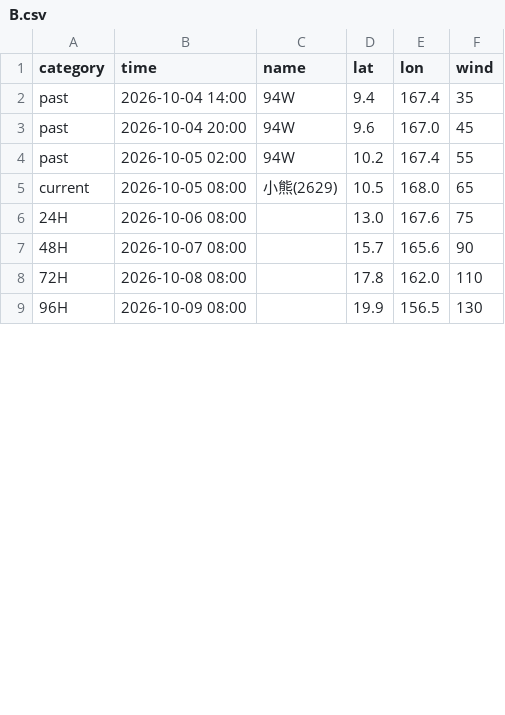
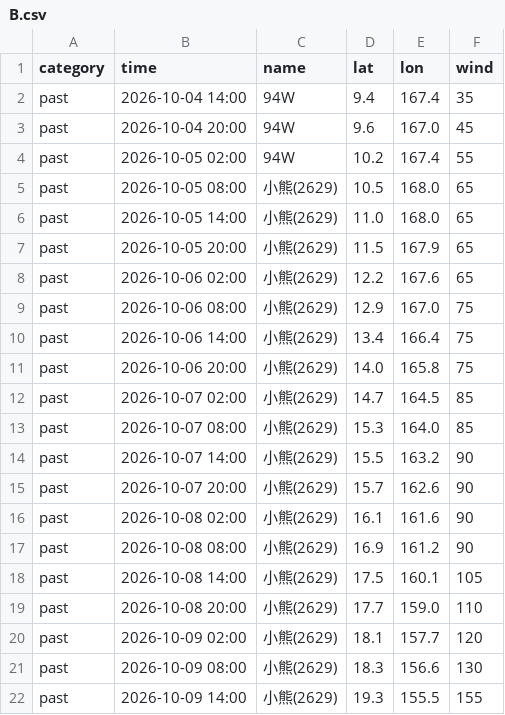
Before and after one commit to macaosso/MSSO, a CSV file: TCdata/B.csv, drawn as a sheet; only a part is shown; the diff covers the shown part only.

Commit message:
Update B.csv

```diff
--- a/TCdata/B.csv
+++ b/TCdata/B.csv
@@ -4,6 +4,19 @@ past,2026-10-04 20:00,94W,9.6,167.0,45
 past,2026-10-05 02:00,94W,10.2,167.4,55
-current,2026-10-05 08:00,小熊(2629),10.5,168.0,65
-24H,2026-10-06 08:00,,13.0,167.6,75
-48H,2026-10-07 08:00,,15.7,165.6,90
-72H,2026-10-08 08:00,,17.8,162.0,110
-96H,2026-10-09 08:00,,19.9,156.5,130
+past,2026-10-05 08:00,小熊(2629),10.5,168.0,65
+past,2026-10-05 14:00,小熊(2629),11.0,168.0,65
+past,2026-10-05 20:00,小熊(2629),11.5,167.9,65
+past,2026-10-06 02:00,小熊(2629),12.2,167.6,65
+past,2026-10-06 08:00,小熊(2629),12.9,167.0,75
+past,2026-10-06 14:00,小熊(2629),13.4,166.4,75
+past,2026-10-06 20:00,小熊(2629),14.0,165.8,75
+past,2026-10-07 02:00,小熊(2629),14.7,164.5,85
+past,2026-10-07 08:00,小熊(2629),15.3,164.0,85
+past,2026-10-07 14:00,小熊(2629),15.5,163.2,90
+past,2026-10-07 20:00,小熊(2629),15.7,162.6,90
+past,2026-10-08 02:00,小熊(2629),16.1,161.6,90
+past,2026-10-08 08:00,小熊(2629),16.9,161.2,90
+past,2026-10-08 14:00,小熊(2629),17.5,160.1,105
+past,2026-10-08 20:00,小熊(2629),17.7,159.0,110
+past,2026-10-09 02:00,小熊(2629),18.1,157.7,120
+past,2026-10-09 08:00,小熊(2629),18.3,156.6,130
+past,2026-10-09 14:00,小熊(2629),19.3,155.5,155
```
Also changed, not shown: 10 added rows and 5 edited cells elsewhere in this file.
